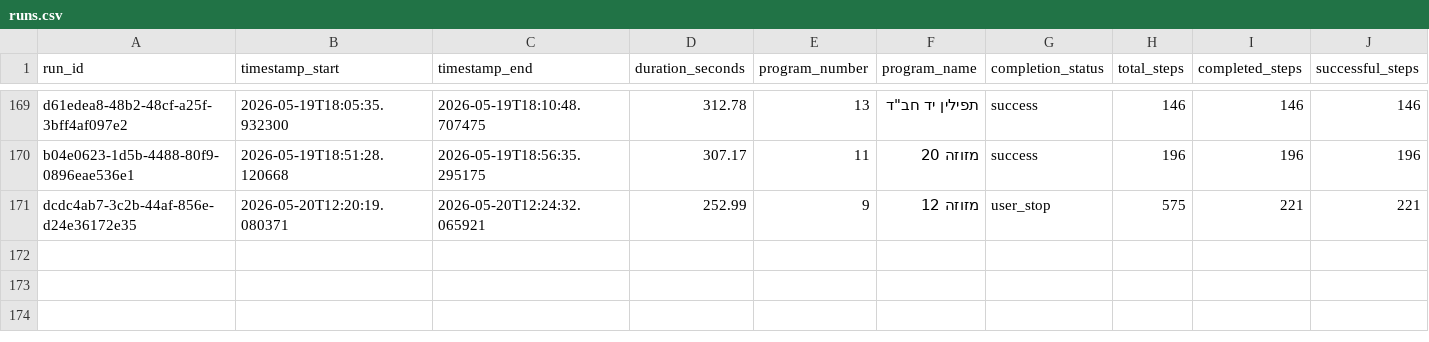
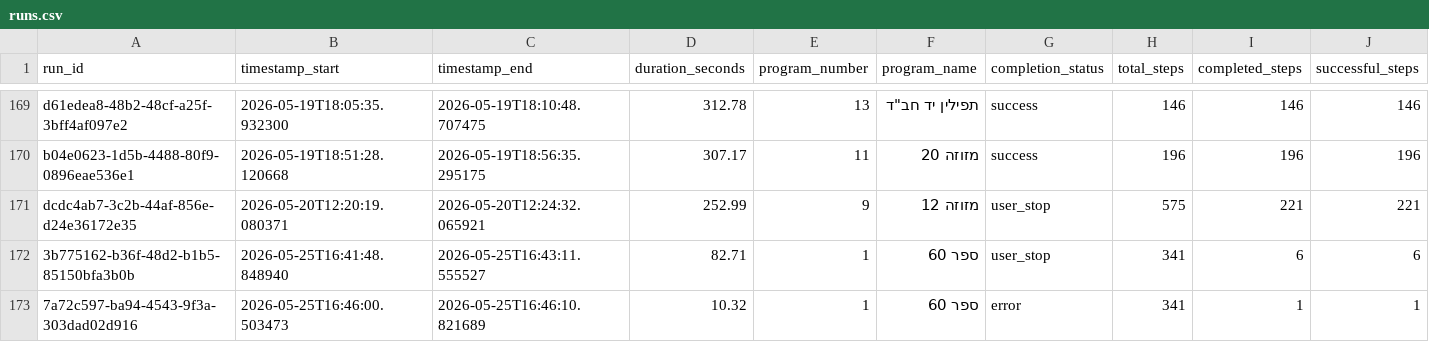
Before and after one commit to orharazi/Scratch-Desk, a CSV file: data/analytics/runs.csv, drawn as a sheet; only a part is shown, gaps mark what is left out; rows hold the shown columns only; the diff names each change by its address in the sheet, - before the commit and + after, or states it on an @@ line.

```diff
--- a/data/analytics/runs.csv
+++ b/data/analytics/runs.csv
+row 172: 3b775162-b36f-48d2-b1b5-85150bfa3b0b | 2026-05-25T16:41:48.848940 | 2026-05-25T16:43:11.555527 | 82.71 | 1 | ספר 60 | user_stop | 341 | 6 | 6
+row 173: 7a72c597-ba94-4543-9f3a-303dad02d916 | 2026-05-25T16:46:00.503473 | 2026-05-25T16:46:10.821689 | 10.32 | 1 | ספר 60 | error | 341 | 1 | 1
```
Also changed, not shown: data/sample_programs.csv, 1 other file.
